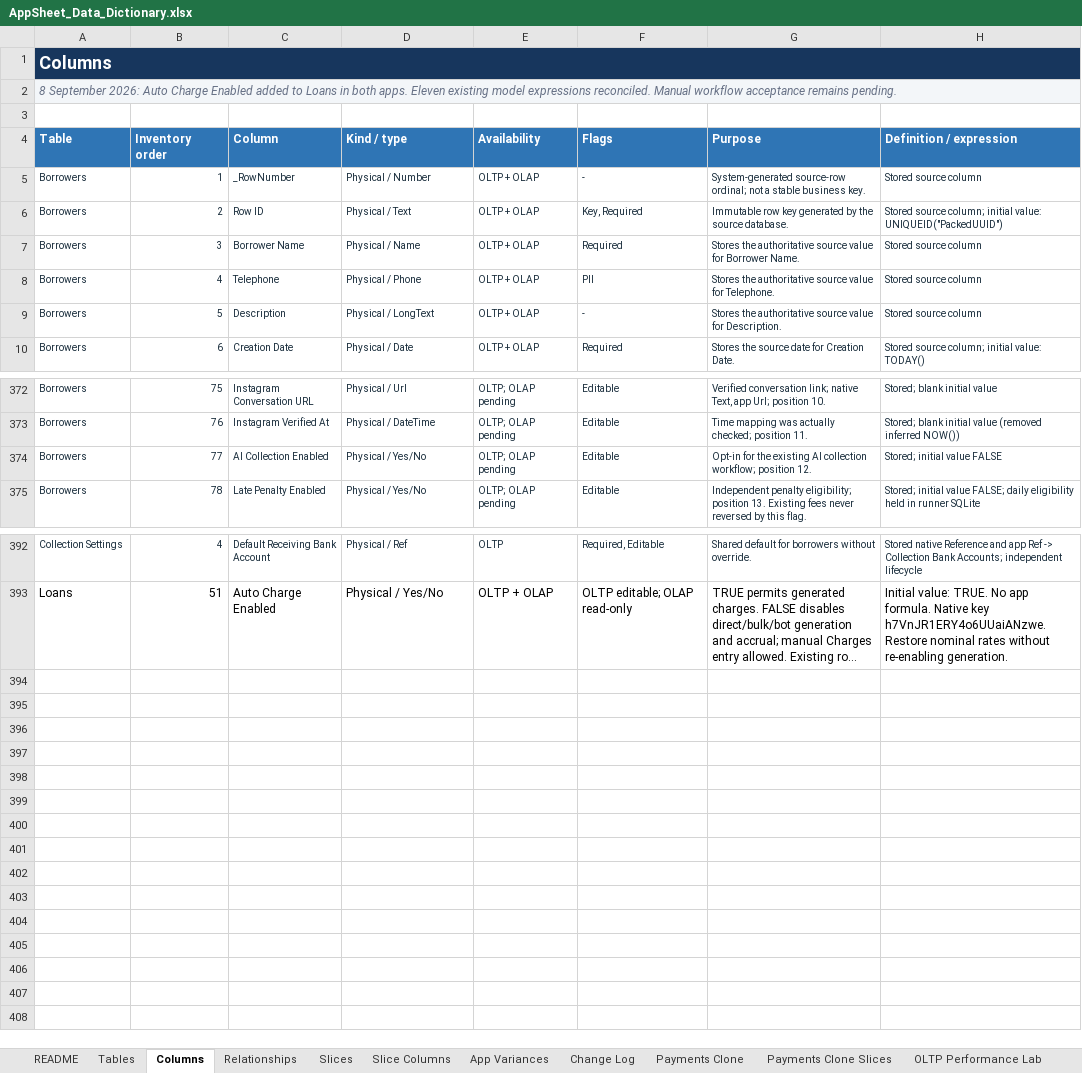
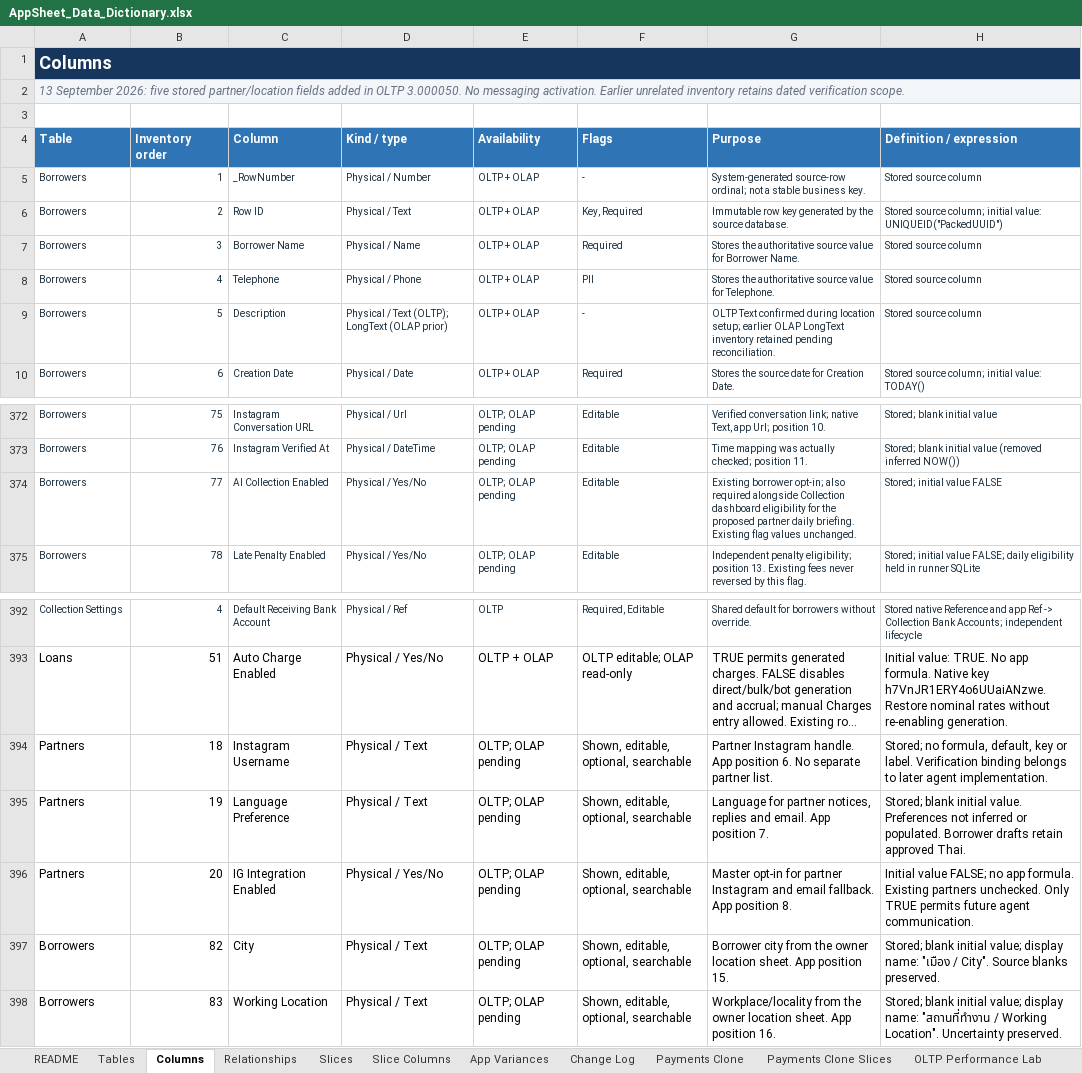
Before and after one commit to welct0407/MW-Credit-App, an Excel workbook: Documents/AppSheet_Data_Dictionary.xlsx, sheet Columns, drawn as a sheet; only a part is shown, gaps mark what is left out; long unchanged cells end in …; values as stored, in another font and other column widths than the file's, no borders; conditional formats and table styles not drawn; the diff names each change by its address in the sheet, - before the commit and + after, or states it on an @@ line.

Commit message:
Document production partner controls and borrower location setup

```diff
--- a/Documents/AppSheet_Data_Dictionary.xlsx (sheet Columns)
+++ b/Documents/AppSheet_Data_Dictionary.xlsx (sheet Columns)
-A2 (Table): 8 September 2026: Auto Charge Enabled added to Loans in both apps. Eleven existing model expressions reconciled. Manual workflow acceptance remains pending.
+A2 (Table): 13 September 2026: five stored partner/location fields added in OLTP 3.000050. No messaging activation. Earlier unrelated inventory retains dated verification scope.
-D9 (Kind / type): Physical / LongText
+D9 (Kind / type): Physical / Text (OLTP); LongText (OLAP prior)
-G9 (Purpose): Stores the authoritative source value for Description.
+G9 (Purpose): OLTP Text confirmed during location setup; earlier OLAP LongText inventory retained pending reconciliation.
-G374 (Purpose): Opt-in for the existing AI collection workflow; position 12.
+G374 (Purpose): Existing borrower opt-in; also required alongside Collection dashboard eligibility for the proposed partner daily briefing. Existing flag values unchanged.
+row 394: Partners | 18 | Instagram Username | Physical / Text | OLTP; OLAP pending | Shown, editable, optional, searchable | Partner Instagram handle. App position 6. No separate partner list. | Stored; no formula, default, key or label. Verification binding belongs to later agent implementation.
+row 395: Partners | 19 | Language Preference | Physical / Text | OLTP; OLAP pending | Shown, editable, optional, searchable | Language for partner notices, replies and email. App position 7. | Stored; blank initial value. Preferences not inferred or populated. Borrower drafts retain approved Thai.
+row 396: Partners | 20 | IG Integration Enabled | Physical / Yes/No | OLTP; OLAP pending | Shown, editable, optional, searchable | Master opt-in for partner Instagram and email fallback. App position 8. | Initial value FALSE; no app formula. Existing partners unchecked. Only TRUE permits future agent communication.
+row 397: Borrowers | 82 | City | Physical / Text | OLTP; OLAP pending | Shown, editable, optional, searchable | Borrower city from the owner location sheet. App position 15. | Stored; blank initial value; display name: "เมือง / City". Source blanks preserved.
+row 398: Borrowers | 83 | Working Location | Physical / Text | OLTP; OLAP pending | Shown, editable, optional, searchable | Workplace/locality from the owner location sheet. App position 16. | Stored; blank initial value; display name: "สถานที่ทำงาน / Working Location". Uncertainty preserved.
```
Also changed, not shown: sheet Slice Columns, sheet App Variances, sheet Slices, sheet Tables, sheet README, 10 other files.
